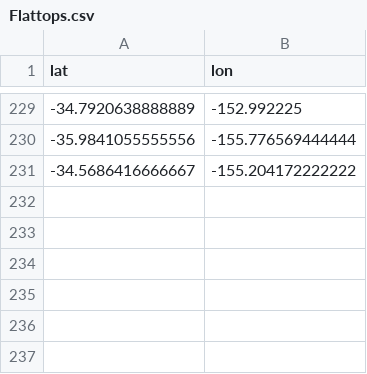
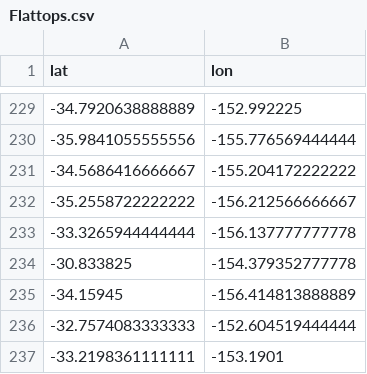
Before and after one commit to talicook/orcaseamounts, a CSV file: csvfiles/Flattops.csv, drawn as a sheet; only a part is shown, gaps mark what is left out; the diff names each change by its address in the sheet, - before the commit and + after, or states it on an @@ line.

Commit message:
Update Flattops.csv

```diff
--- a/csvfiles/Flattops.csv
+++ b/csvfiles/Flattops.csv
+row 232: -35.2558722222222 | -156.212566666667
+row 233: -33.3265944444444 | -156.137777777778
+row 234: -30.833825 | -154.379352777778
+row 235: -34.15945 | -156.414813888889
+row 236: -32.7574083333333 | -152.604519444444
+row 237: -33.2198361111111 | -153.1901
```
